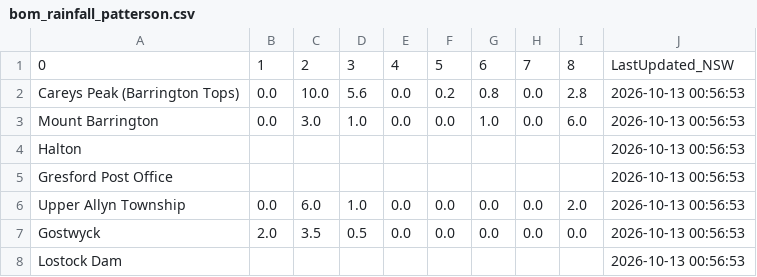
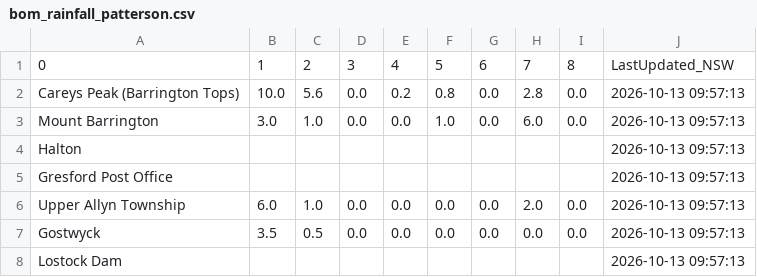
Before and after one commit to willheadon/bom-rainfall, a CSV file: bom_rainfall_patterson.csv, drawn as a sheet; removed rows and columns are numbered as before the commit, all else as after; the diff names each change by its address in the sheet, - before the commit and + after, or states it on an @@ line.

```diff
--- a/bom_rainfall_patterson.csv
+++ b/bom_rainfall_patterson.csv
-column B, rows 1-7: 1 | 0.0 | 0.0 |  |  | 0.0 | 2.0
+column D, rows 1-7: 3 | 0.0 | 0.0 |  |  | 0.0 | 0.0
-B1: 2
+B1: 1
-C1: 3
+C1: 2
-E2: 0.0
+E2: 0.2
-F2: 0.2
+F2: 0.8
-G2: 0.8
+G2: 0.0
-H2: 0.0
+H2: 2.8
-I2: 2.8
+I2: 0.0
-J2:J8: 2026-10-13 00:56:53
+J2:J8: 2026-10-13 09:57:13
-F3: 0.0
+F3: 1.0
-G3: 1.0
+G3: 0.0
-H3: 0.0
+H3: 6.0
-I3: 6.0
+I3: 0.0
-H6: 0.0
+H6: 2.0
-I6: 2.0
+I6: 0.0
```
Also changed, not shown: bom_rainfall_williams.csv.
